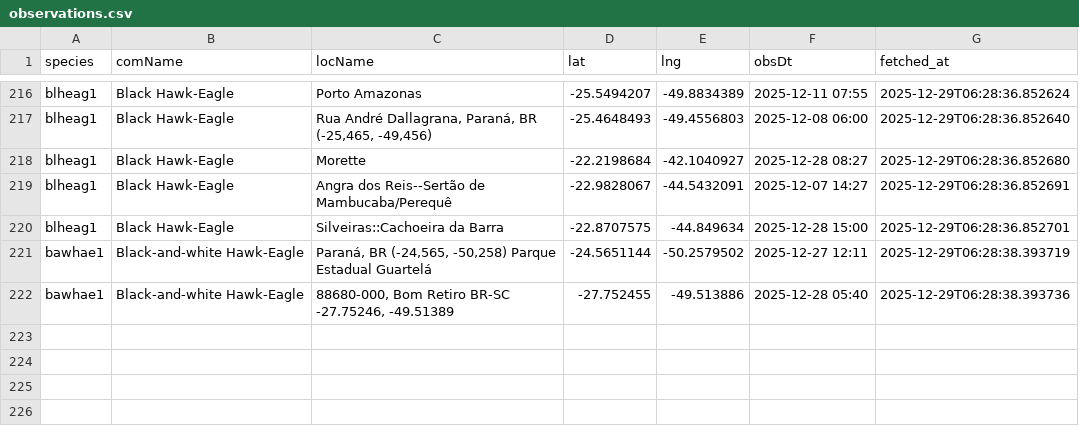
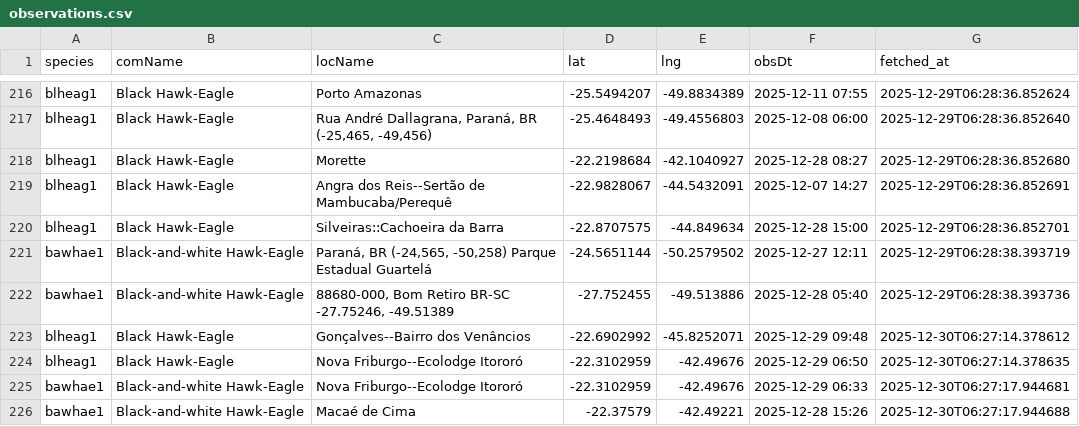
Before and after one commit to LucasEmerickTorrezani/ebird-aguias-de-penacho-dashboard, a CSV file: data/observations.csv, drawn as a sheet; only a part is shown, gaps mark what is left out; the diff names each change by its address in the sheet, - before the commit and + after, or states it on an @@ line.

```diff
--- a/data/observations.csv
+++ b/data/observations.csv
+row 223: blheag1 | Black Hawk-Eagle | Gonçalves--Bairro dos Venâncios | -22.6902992 | -45.8252071 | 2025-12-29 09:48 | 2025-12-30T06:27:14.378612
+row 224: blheag1 | Black Hawk-Eagle | Nova Friburgo--Ecolodge Itororó | -22.3102959 | -42.49676 | 2025-12-29 06:50 | 2025-12-30T06:27:14.378635
+row 225: bawhae1 | Black-and-white Hawk-Eagle | Nova Friburgo--Ecolodge Itororó | -22.3102959 | -42.49676 | 2025-12-29 06:33 | 2025-12-30T06:27:17.944681
+row 226: bawhae1 | Black-and-white Hawk-Eagle | Macaé de Cima | -22.37579 | -42.49221 | 2025-12-28 15:26 | 2025-12-30T06:27:17.944688
```
